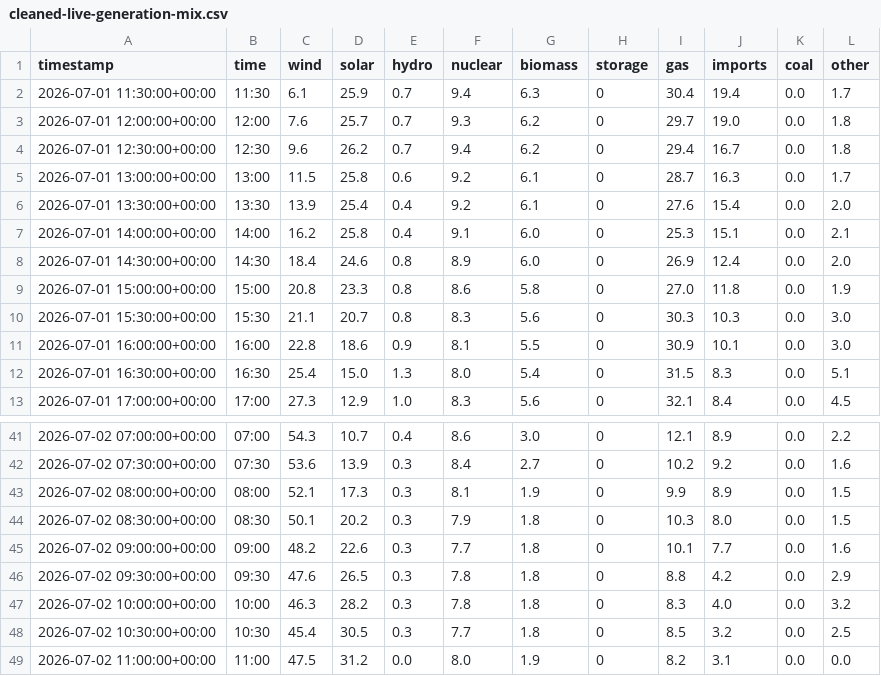
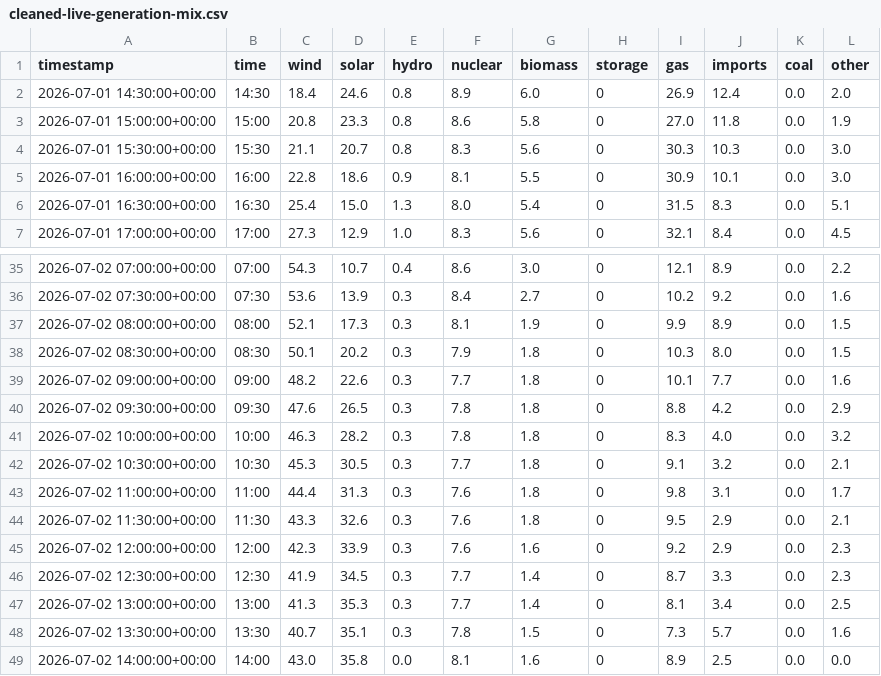
Before and after one commit to olliebranston/the-new-current-site, a CSV file: data/cleaned-live-generation-mix.csv, drawn as a sheet; only a part is shown, gaps mark what is left out.

```diff
--- a/data/cleaned-live-generation-mix.csv
+++ b/data/cleaned-live-generation-mix.csv
@@ -1,8 +1,2 @@
 timestamp,time,wind,solar,hydro,nuclear,biomass,storage,gas,imports,coal,other
-2026-07-01 11:30:00+00:00,11:30,6.1,25.9,0.7,9.4,6.3,0,30.4,19.4,0.0,1.7
-2026-07-01 12:00:00+00:00,12:00,7.6,25.7,0.7,9.3,6.2,0,29.7,19.0,0.0,1.8
-2026-07-01 12:30:00+00:00,12:30,9.6,26.2,0.7,9.4,6.2,0,29.4,16.7,0.0,1.8
-2026-07-01 13:00:00+00:00,13:00,11.5,25.8,0.6,9.2,6.1,0,28.7,16.3,0.0,1.7
-2026-07-01 13:30:00+00:00,13:30,13.9,25.4,0.4,9.2,6.1,0,27.6,15.4,0.0,2.0
-2026-07-01 14:00:00+00:00,14:00,16.2,25.8,0.4,9.1,6.0,0,25.3,15.1,0.0,2.1
 2026-07-01 14:30:00+00:00,14:30,18.4,24.6,0.8,8.9,6.0,0,26.9,12.4,0.0,2.0
@@ -47,3 +41,9 @@ timestamp,time,wind,solar,hydro,nuclear,biomass,storage,gas,imports,coal,other
 2026-07-02 10:00:00+00:00,10:00,46.3,28.2,0.3,7.8,1.8,0,8.3,4.0,0.0,3.2
-2026-07-02 10:30:00+00:00,10:30,45.4,30.5,0.3,7.7,1.8,0,8.5,3.2,0.0,2.5
-2026-07-02 11:00:00+00:00,11:00,47.5,31.2,0.0,8.0,1.9,0,8.2,3.1,0.0,0.0
+2026-07-02 10:30:00+00:00,10:30,45.3,30.5,0.3,7.7,1.8,0,9.1,3.2,0.0,2.1
+2026-07-02 11:00:00+00:00,11:00,44.4,31.3,0.3,7.6,1.8,0,9.8,3.1,0.0,1.7
+2026-07-02 11:30:00+00:00,11:30,43.3,32.6,0.3,7.6,1.8,0,9.5,2.9,0.0,2.1
+2026-07-02 12:00:00+00:00,12:00,42.3,33.9,0.3,7.6,1.6,0,9.2,2.9,0.0,2.3
+2026-07-02 12:30:00+00:00,12:30,41.9,34.5,0.3,7.7,1.4,0,8.7,3.3,0.0,2.3
+2026-07-02 13:00:00+00:00,13:00,41.3,35.3,0.3,7.7,1.4,0,8.1,3.4,0.0,2.5
+2026-07-02 13:30:00+00:00,13:30,40.7,35.1,0.3,7.8,1.5,0,7.3,5.7,0.0,1.6
+2026-07-02 14:00:00+00:00,14:00,43.0,35.8,0.0,8.1,1.6,0,8.9,2.5,0.0,0.0
```
Also changed, not shown: data/cleaned-live-carbon-intensity.csv, data/cleaned-live-power-price.csv, 8 other files.
